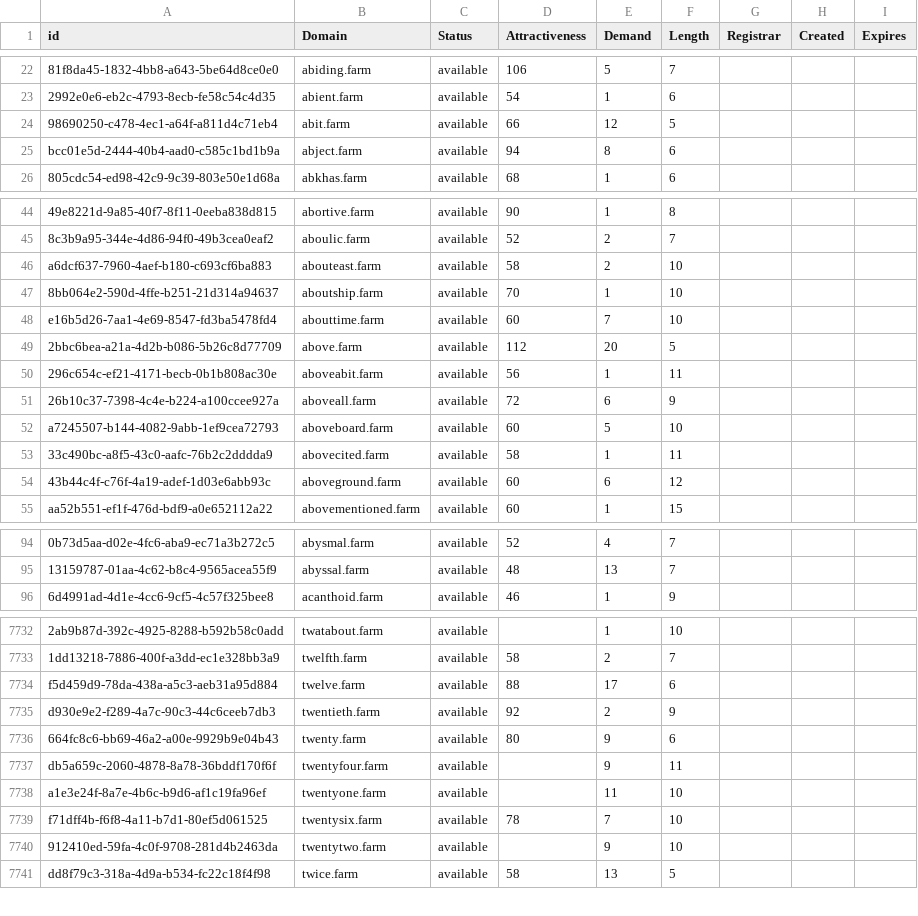
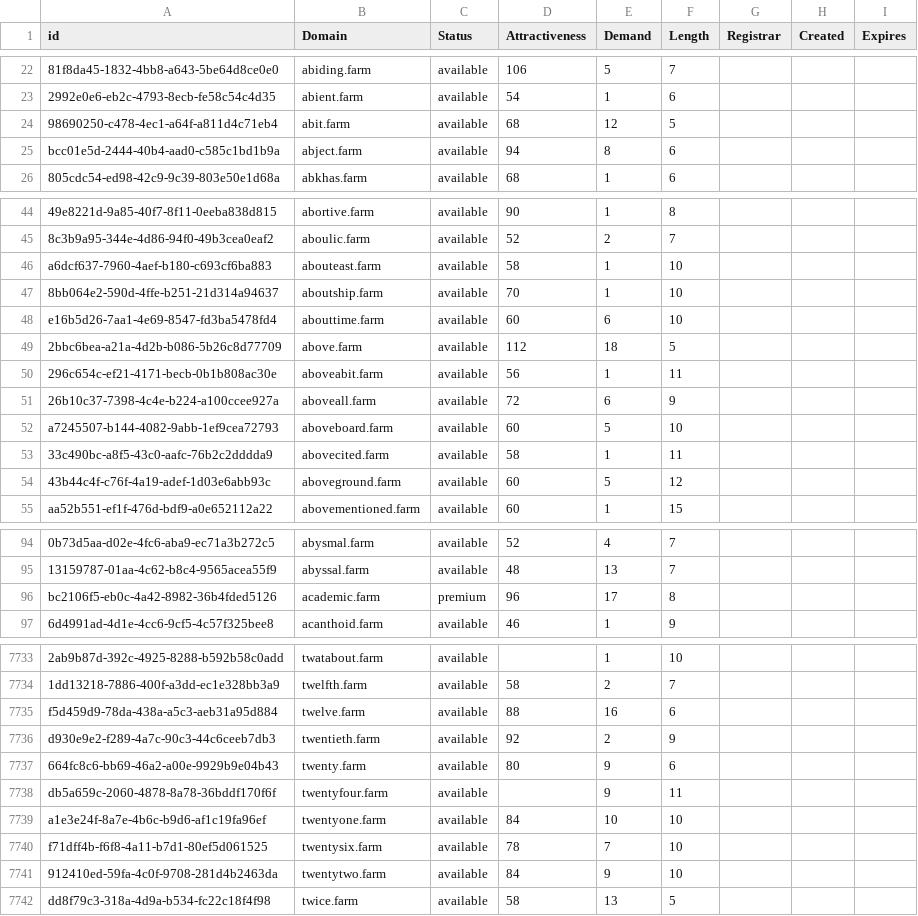
Before and after one commit to UniqueDomains/farm-oneword-domains, a CSV file: farm.csv, drawn as a sheet; only a part is shown, gaps mark what is left out; addresses are those after the commit; the diff covers the shown part only; the diff names each change by its address in the sheet, - before the commit and + after, or states it on an @@ line.

Commit message:
Domains update

```diff
--- a/farm.csv
+++ b/farm.csv
-D24 (Attractiveness): 66
+D24 (Attractiveness): 68
-E46 (Demand): 2
+E46 (Demand): 1
-E48 (Demand): 7
+E48 (Demand): 6
-E49 (Demand): 20
+E49 (Demand): 18
-E54 (Demand): 6
+E54 (Demand): 5
+row 96: bc2106f5-eb0c-4a42-8982-36b4fded5126 | academic.farm | premium | 96 | 17 | 8
-E7735 (Demand): 17
+E7735 (Demand): 16
-D7739 (Attractiveness): (empty)
+D7739 (Attractiveness): 84
-E7739 (Demand): 11
+E7739 (Demand): 10
-D7741 (Attractiveness): (empty)
+D7741 (Attractiveness): 84
```
Also changed, not shown: 174 edited cells elsewhere in this file, 2 other files.
